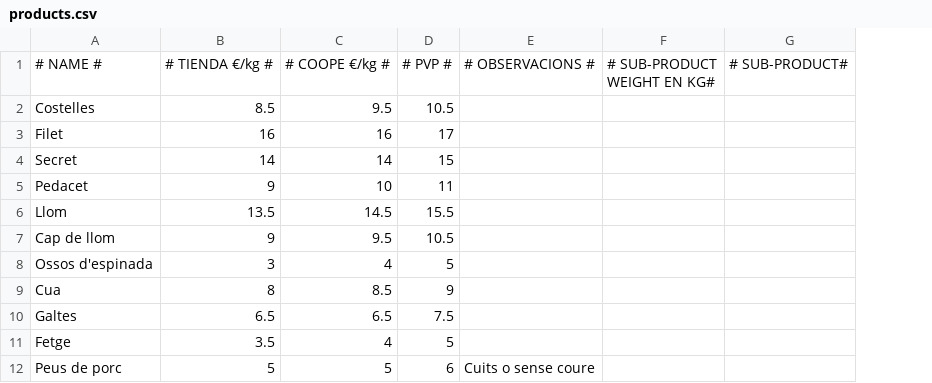
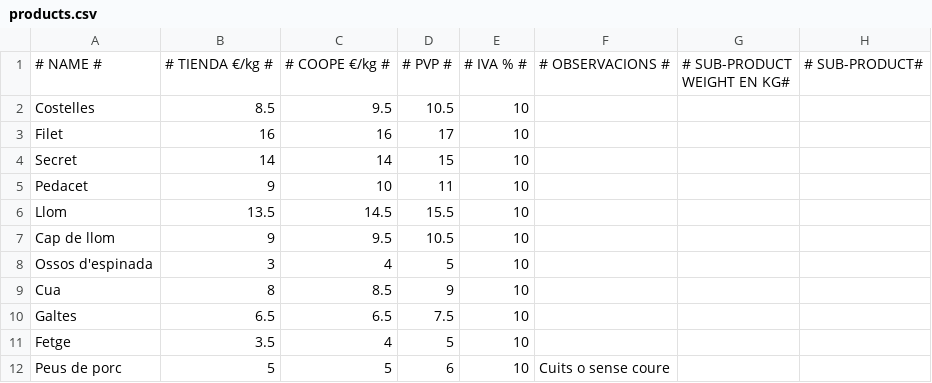
Before and after one commit to ferrandezraul/pig-ecocity, a CSV file: csv/products.csv, drawn as a sheet; only a part is shown; the diff names each change by its address in the sheet, - before the commit and + after, or states it on an @@ line.

Commit message:
Added IVA to products and show it on order views and order items views

```diff
--- a/csv/products.csv
+++ b/csv/products.csv
+column E, rows 1-12: # IVA % # | 10 | 10 | 10 | 10 | 10 | 10 | 10 | 10 | 10 | 10 | 10
```
Also changed, not shown: 6 other files.
